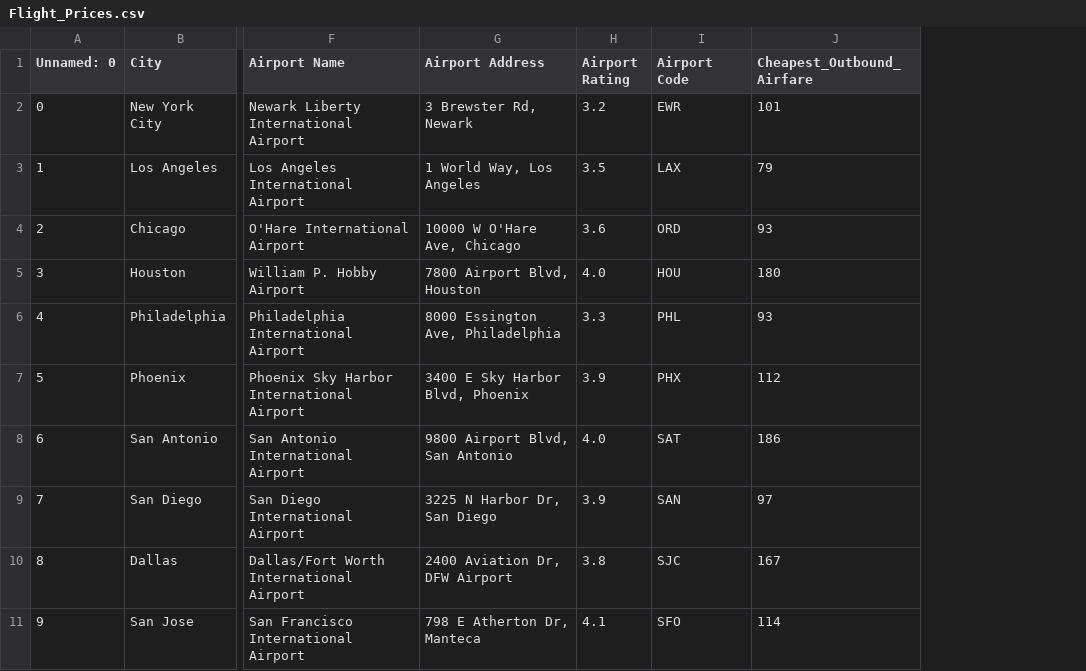
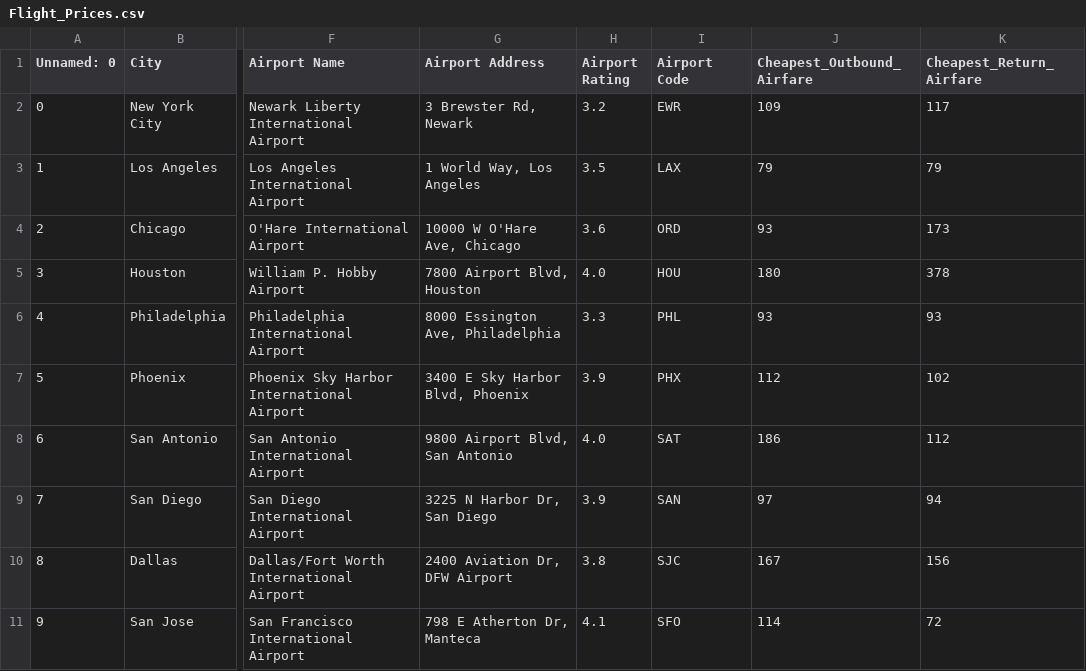
Before and after one commit to Kaylawkelly/HotelRateLocataion-Project1, a CSV file: Resources/Flight_Prices.csv, drawn as a sheet; only a part is shown, gaps mark what is left out; the diff covers the shown part only; the diff names each change by its address in the sheet, - before the commit and + after, or states it on an @@ line.

Commit message:
Update Flight_Prices.csv

```diff
--- a/Resources/Flight_Prices.csv
+++ b/Resources/Flight_Prices.csv
+column K (Cheapest_Return_Airfare), rows 2-11: 117 | 79 | 173 | 378 | 93 | 102 | 112 | 94 | 156 | 72
-J2 (Cheapest_Outbound_Airfare): 101
+J2 (Cheapest_Outbound_Airfare): 109
```
Also changed, not shown: 2 added rows and 1 edited cell elsewhere in this file.
